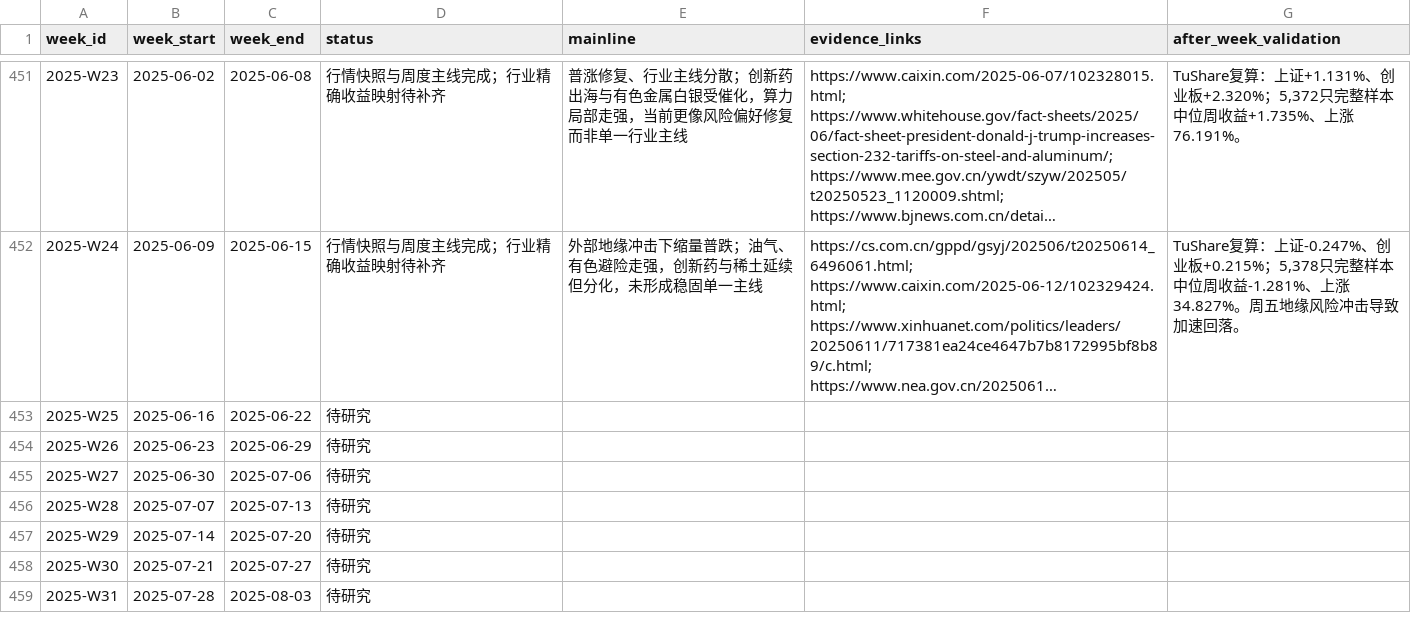
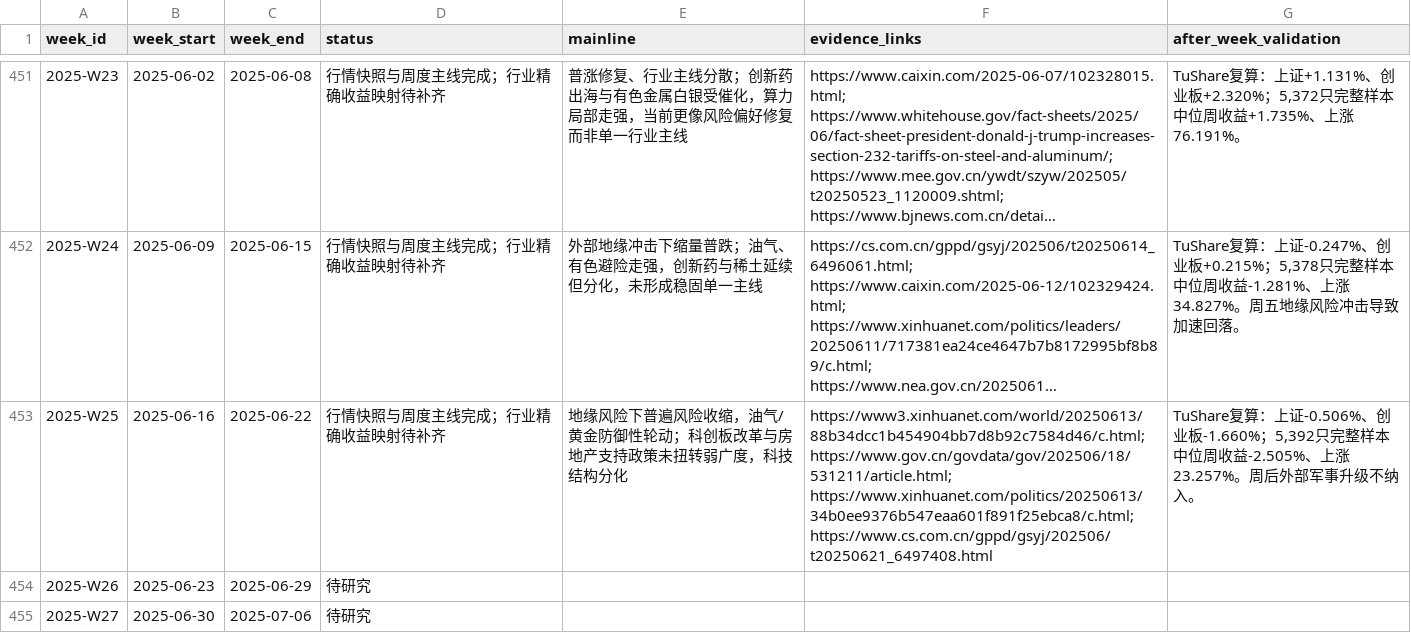
Before and after one commit to seacy19/WJ-, a CSV file: ww_research_results/weekly_mainline_10y_backlog.csv, drawn as a sheet; only a part is shown, gaps mark what is left out; the shorter side is filled out with more unchanged rows; long unchanged cells end in …; the diff names each change by its address in the sheet, - before the commit and + after, or states it on an @@ line.

Commit message:
Add 2025-W25 weekly mainline report

```diff
--- a/ww_research_results/weekly_mainline_10y_backlog.csv
+++ b/ww_research_results/weekly_mainline_10y_backlog.csv
-D453 (status): 待研究
+D453 (status): 行情快照与周度主线完成；行业精确收益映射待补齐
-E453 (mainline): (empty)
+E453 (mainline): 地缘风险下普遍风险收缩，油气/黄金防御性轮动；科创板改革与房地产支持政策未扭转弱广度，科技结构分化
-F453 (evidence_links): (empty)
+F453 (evidence_links): https://www3.xinhuanet.com/world/20250613/88b34dcc1b454904bb7d8b92c7584d46/c.html; https://www.gov.cn/govdata/gov/202506/18/531211/article.html; https://www.xinhuanet.com/politics/20250613/34b0ee9376b547eaa601f891f25ebca8/c.html; https://www.cs.com.cn/gppd/gsyj/202506/t20250621_6497408.html
-G453 (after_week_validation): (empty)
+G453 (after_week_validation): TuShare复算：上证-0.506%、创业板-1.660%；5,392只完整样本中位周收益-2.505%、上涨23.257%。周后外部军事升级不纳入。
```
Also changed, not shown: 3 other files.
